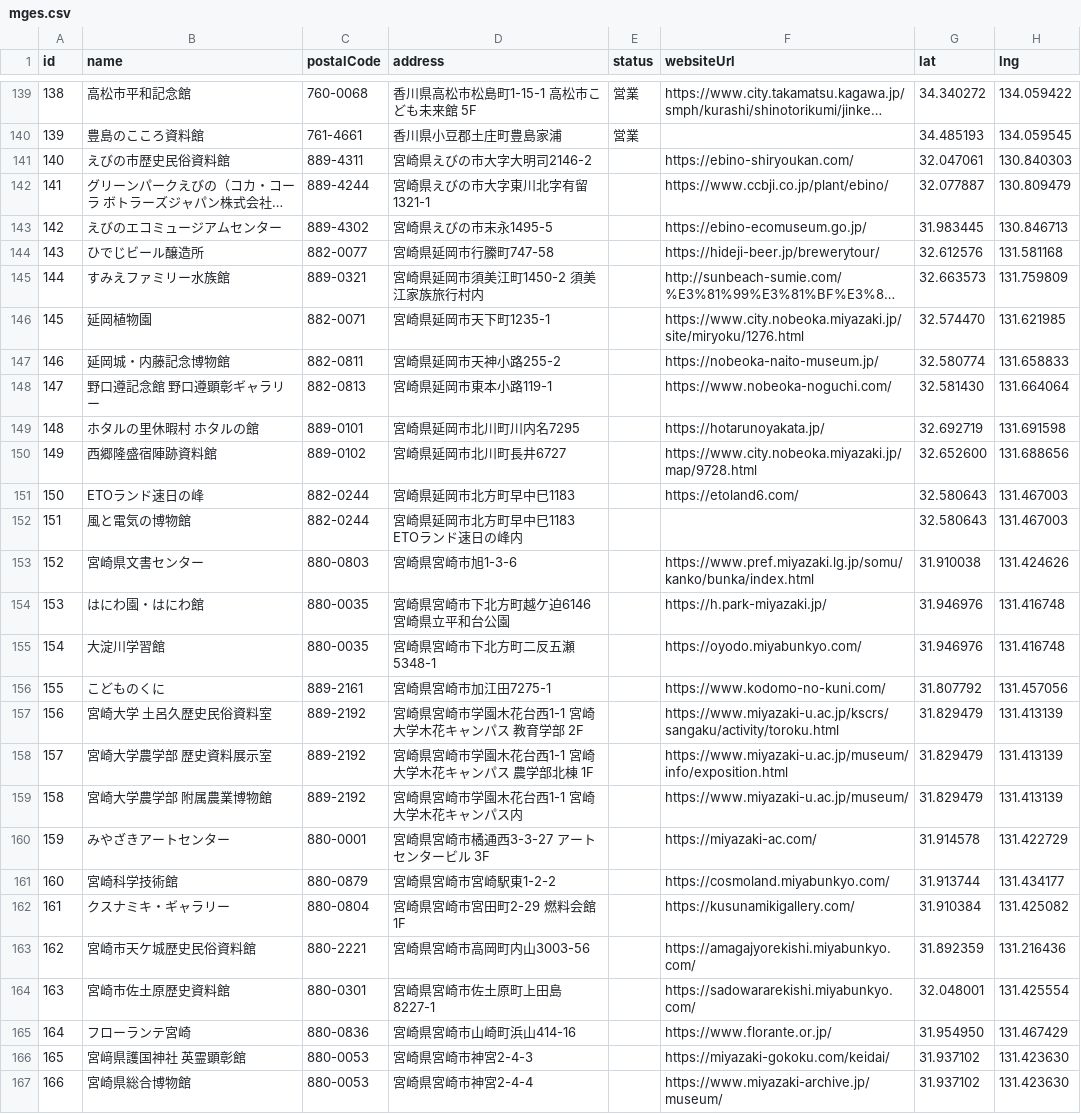
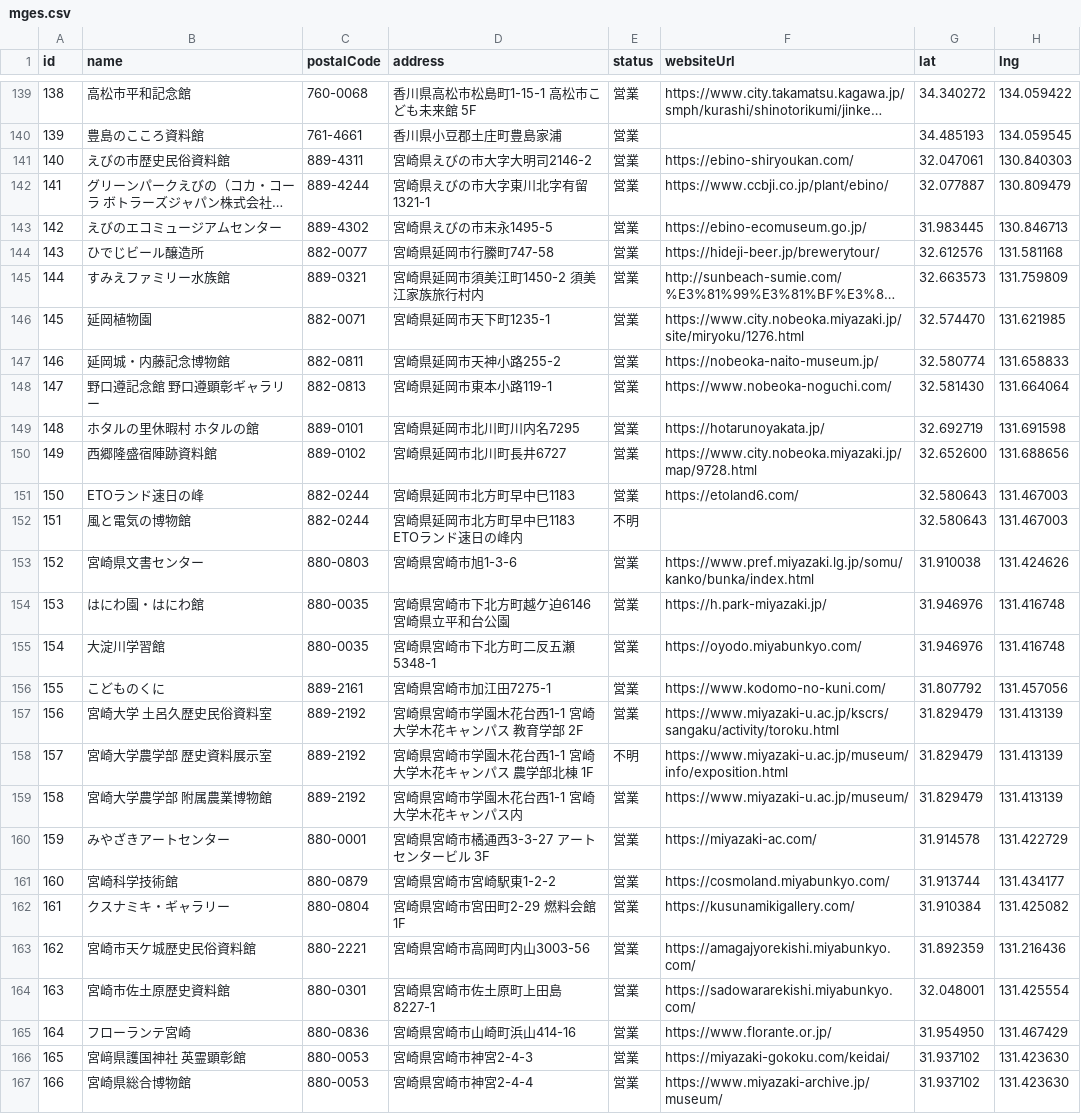
Before and after one commit to open-data-mges-japan/mges-data, a CSV file: mges.csv, drawn as a sheet; only a part is shown, gaps mark what is left out; long unchanged cells end in …; the diff covers the shown part only; the diff names each change by its address in the sheet, - before the commit and + after, or states it on an @@ line.

```diff
--- a/mges.csv
+++ b/mges.csv
-E141:E151 (status): (empty)
+E141:E151 (status): 営業
-E152 (status): (empty)
+E152 (status): 不明
-E153:E157 (status): (empty)
+E153:E157 (status): 営業
-E158 (status): (empty)
+E158 (status): 不明
-E159:E167 (status): (empty)
+E159:E167 (status): 営業
```
Also changed, not shown: 92 edited cells elsewhere in this file.
